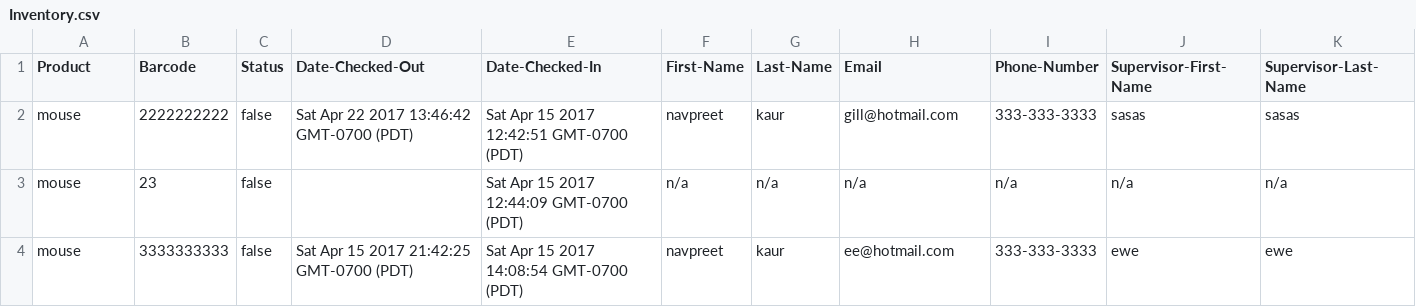
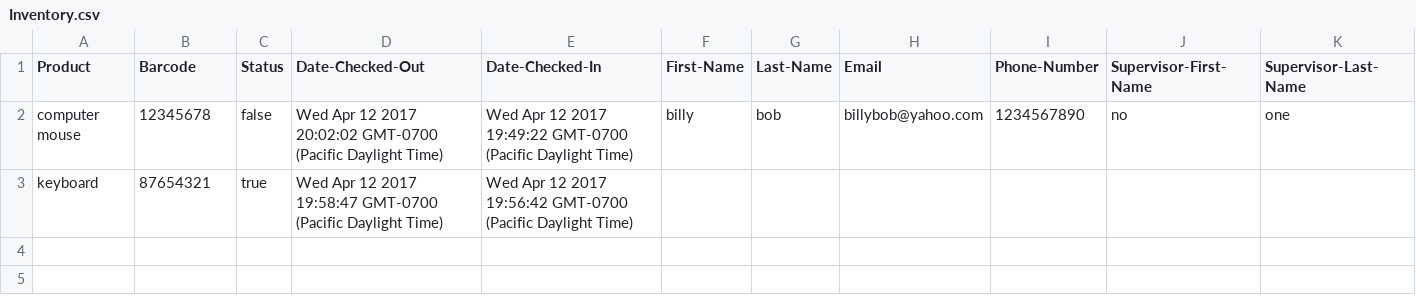
Before and after one commit to gill-navpreet/Equipment-Inventory-Tracking-Project, a CSV file: csvFiles/Inventory.csv, drawn as a sheet; only a part is shown; removed rows and columns are numbered as before the commit, all else as after; rows hold the shown columns only; the diff names each change by its address in the sheet, - before the commit and + after, or states it on an @@ line.

```diff
--- a/csvFiles/Inventory.csv
+++ b/csvFiles/Inventory.csv
-row 2: mouse | 2222222222 | false | Sat Apr 22 2017 13:46:42 GMT-0700 (PDT) | Sat Apr 15 2017 12:42:51 GMT-0700 (PDT) | navpreet | kaur | gill@hotmail.com | 333-333-3333 | sasas | sasas
-row 3: mouse | 23 | false |  | Sat Apr 15 2017 12:44:09 GMT-0700 (PDT) | n/a | n/a | n/a | n/a | n/a | n/a
-row 4: mouse | 3333333333 | false | Sat Apr 15 2017 21:42:25 GMT-0700 (PDT) | Sat Apr 15 2017 14:08:54 GMT-0700 (PDT) | navpreet | kaur | ee@hotmail.com | 333-333-3333 | ewe | ewe
+row 2: computer mouse | 12345678 | false | Wed Apr 12 2017 20:02:02 GMT-0700 (Pacific Daylight Time) | Wed Apr 12 2017 19:49:22 GMT-0700 (Pacific Daylight Time) | billy | bob | billybob@yahoo.com | 1234567890 | no | one
+row 3: keyboard | 87654321 | true | Wed Apr 12 2017 19:58:47 GMT-0700 (Pacific Daylight Time) | Wed Apr 12 2017 19:56:42 GMT-0700 (Pacific Daylight Time)
```
Also changed, not shown: 3 other files.
